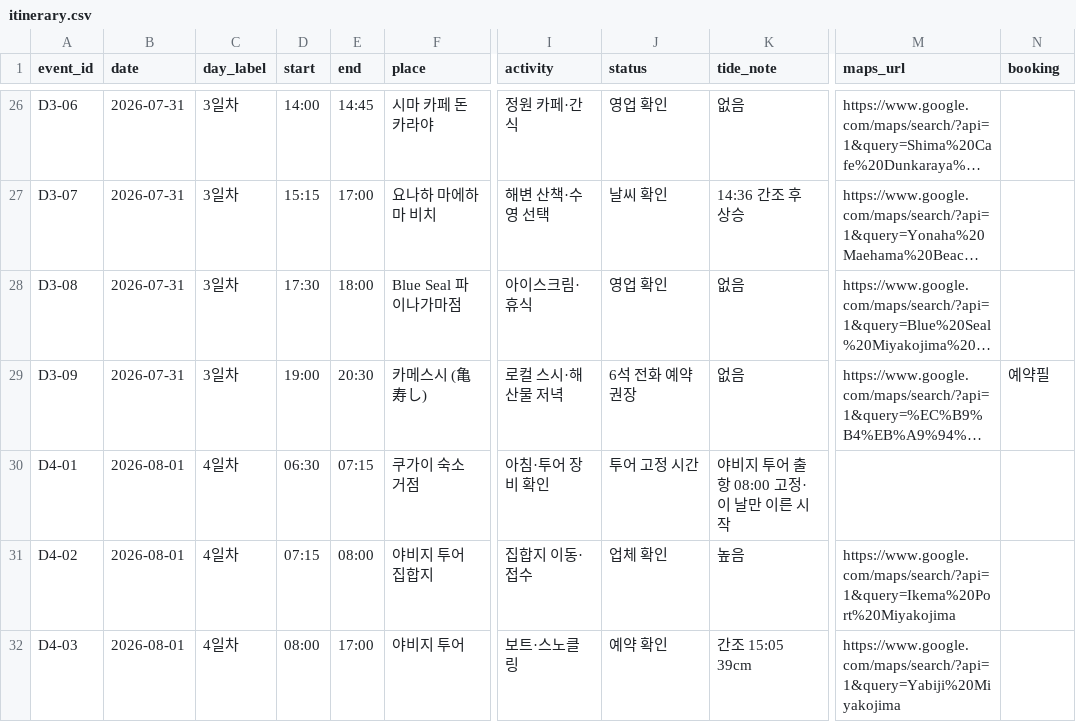
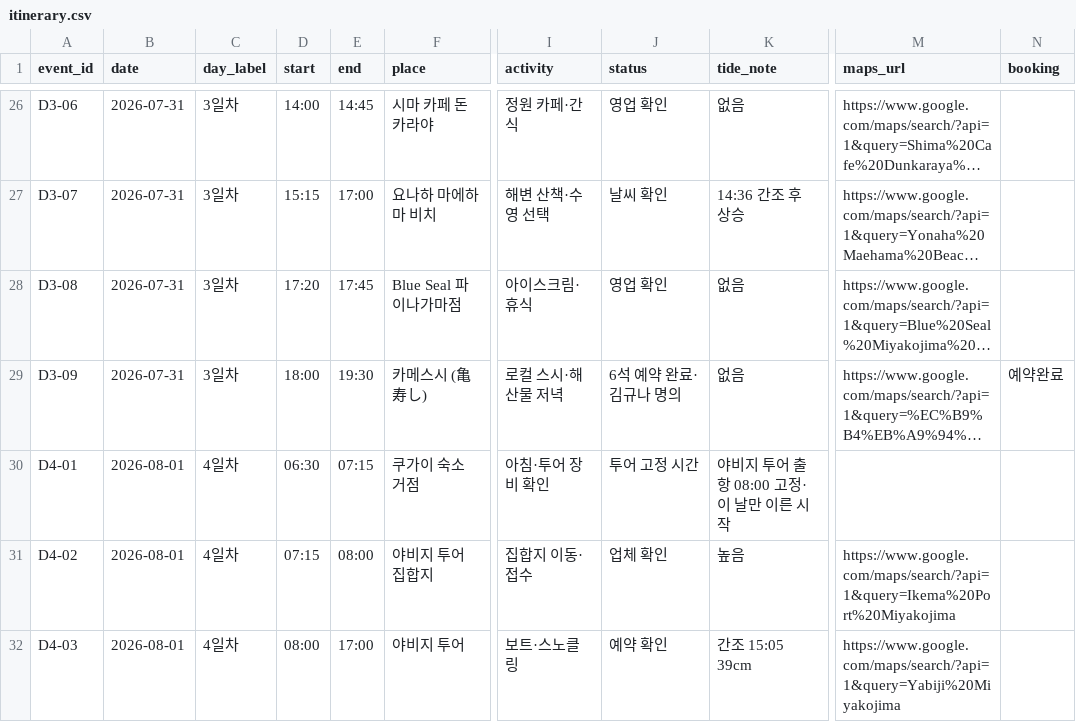
Before and after one commit to freejcj87-gif/miyakojima-trip-dashboard-2026, a CSV file: data/itinerary.csv, drawn as a sheet; only a part is shown, gaps mark what is left out; long unchanged cells end in …; the diff names each change by its address in the sheet, - before the commit and + after, or states it on an @@ line.

```diff
--- a/data/itinerary.csv
+++ b/data/itinerary.csv
-D28 (start): 17:30
+D28 (start): 17:20
-E28 (end): 18:00
+E28 (end): 17:45
-D29 (start): 19:00
+D29 (start): 18:00
-E29 (end): 20:30
+E29 (end): 19:30
-J29 (status): 6석 전화 예약 권장
+J29 (status): 6석 예약 완료·김규나 명의
-N29 (booking): 예약필
+N29 (booking): 예약완료
```
Also changed, not shown: 1 other file.
